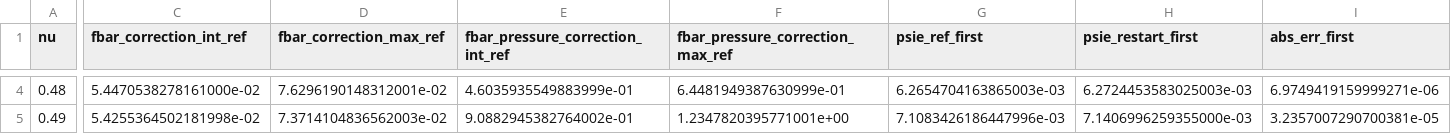
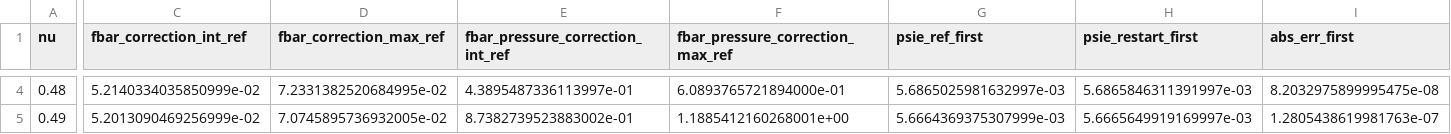
Before and after one commit to TheGreatCid/fbar_writeup, a CSV file: data/single_element/elastic/error/nu_sweep_results_new.csv, drawn as a sheet; only a part is shown, gaps mark what is left out; the diff covers the shown part only; the diff names each change by its address in the sheet, - before the commit and + after, or states it on an @@ line.

```diff
--- a/data/single_element/elastic/error/nu_sweep_results_new.csv
+++ b/data/single_element/elastic/error/nu_sweep_results_new.csv
-C4 (fbar_correction_int_ref): 5.4470538278161000e-02
+C4 (fbar_correction_int_ref): 5.2140334035850999e-02
-D4 (fbar_correction_max_ref): 7.6296190148312001e-02
+D4 (fbar_correction_max_ref): 7.2331382520684995e-02
-E4 (fbar_pressure_correction_int_ref): 4.6035935549883999e-01
+E4 (fbar_pressure_correction_int_ref): 4.3895487336113997e-01
-F4 (fbar_pressure_correction_max_ref): 6.4481949387630999e-01
+F4 (fbar_pressure_correction_max_ref): 6.0893765721894000e-01
-G4 (psie_ref_first): 6.2654704163865003e-03
+G4 (psie_ref_first): 5.6865025981632997e-03
-H4 (psie_restart_first): 6.2724453583025003e-03
+H4 (psie_restart_first): 5.6865846311391997e-03
-I4 (abs_err_first): 6.9749419159999271e-06
+I4 (abs_err_first): 8.2032975899995475e-08
-C5 (fbar_correction_int_ref): 5.4255364502181998e-02
+C5 (fbar_correction_int_ref): 5.2013090469256999e-02
-D5 (fbar_correction_max_ref): 7.3714104836562003e-02
+D5 (fbar_correction_max_ref): 7.0745895736932005e-02
-E5 (fbar_pressure_correction_int_ref): 9.0882945382764002e-01
+E5 (fbar_pressure_correction_int_ref): 8.7382739523883002e-01
-F5 (fbar_pressure_correction_max_ref): 1.2347820395771001e+00
+F5 (fbar_pressure_correction_max_ref): 1.1885412160268001e+00
-G5 (psie_ref_first): 7.1083426186447996e-03
+G5 (psie_ref_first): 5.6664369375307999e-03
-H5 (psie_restart_first): 7.1406996259355000e-03
+H5 (psie_restart_first): 5.6665649919169997e-03
-I5 (abs_err_first): 3.2357007290700381e-05
+I5 (abs_err_first): 1.2805438619981763e-07
```
Also changed, not shown: 70 edited cells elsewhere in this file, data/single_element/elastic/error/nu_sweep_results_old.csv, 29 other files.
